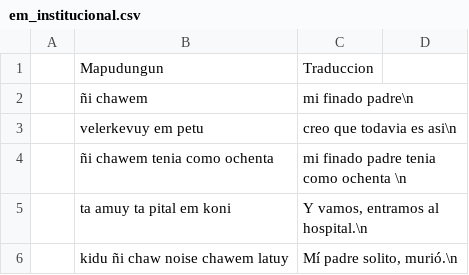
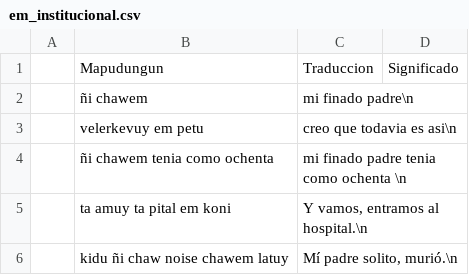
Before and after one commit to felipeneira/Linguistica, a CSV file: YEM/Datos/em_institucional.csv, drawn as a sheet; only a part is shown; the diff names each change by its address in the sheet, - before the commit and + after, or states it on an @@ line.

```diff
--- a/YEM/Datos/em_institucional.csv
+++ b/YEM/Datos/em_institucional.csv
-D1: (empty)
+D1: Significado
```
Also changed, not shown: 15 other files.
